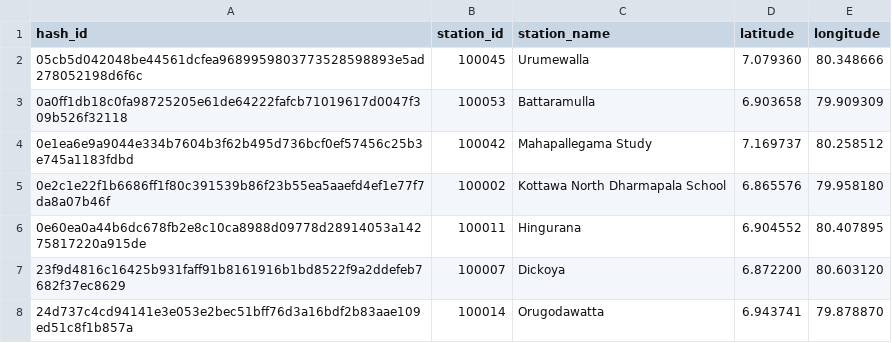
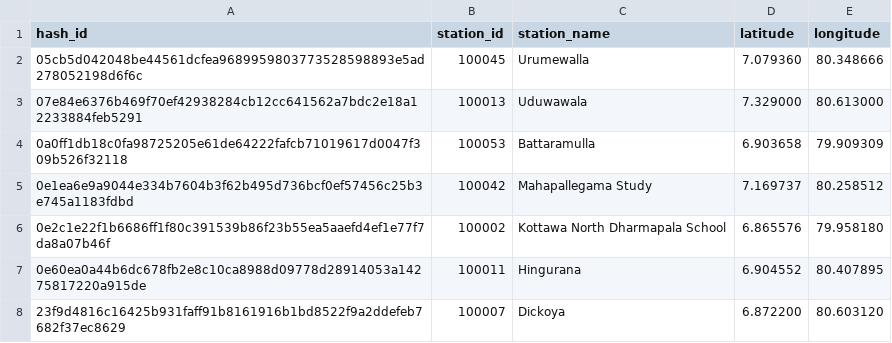
Before and after one commit to CUrW-SL/curw_sim_db_utils, a CSV file: grids/obs_stations/rainfall/curw_active_rainfall_obs_stations.csv, drawn as a sheet; only a part is shown; the shorter side is filled out with more unchanged rows; the diff names each change by its address in the sheet, - before the commit and + after, or states it on an @@ line.

Commit message:
update grid maps

```diff
--- a/grids/obs_stations/rainfall/curw_active_rainfall_obs_stations.csv
+++ b/grids/obs_stations/rainfall/curw_active_rainfall_obs_stations.csv
+row 3: 07e84e6376b469f70ef42938284cb12cc641562a7bdc2e18a12233884feb5291 | 100013 | Uduwawala | 7.329000 | 80.613000
```
Also changed, not shown: grid_maps/obs_stations/rainfall/MDPA_obs_d03_stations_mapping.csv.
